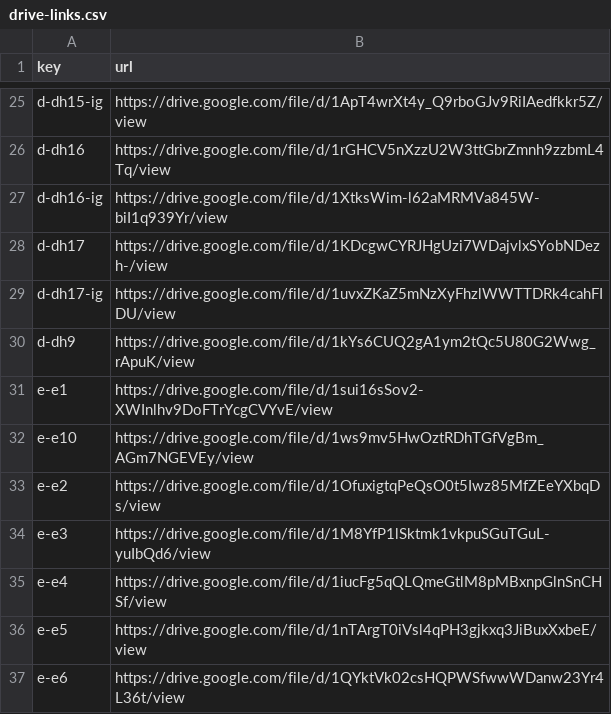
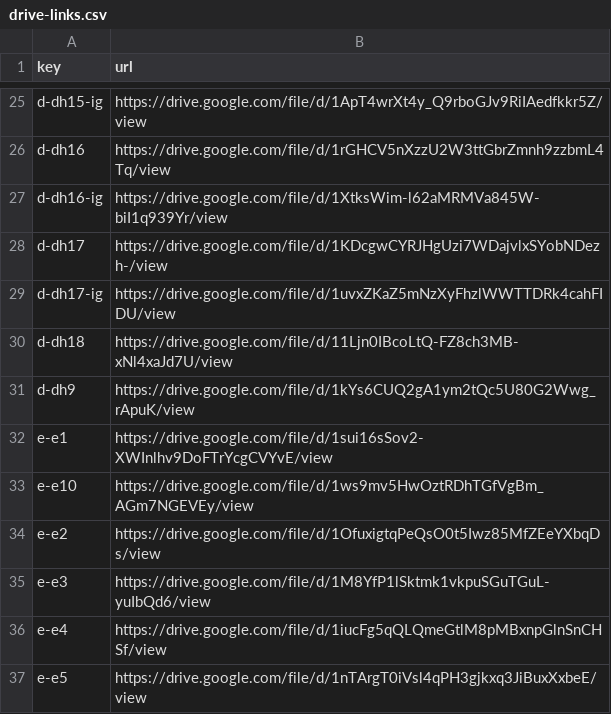
Before and after one commit to tavogusmejia/waratah-gp1, a CSV file: tools/drive-links.csv, drawn as a sheet; only a part is shown, gaps mark what is left out; the shorter side is filled out with more unchanged rows; the diff names each change by its address in the sheet, - before the commit and + after, or states it on an @@ line.

```diff
--- a/tools/drive-links.csv
+++ b/tools/drive-links.csv
+row 30: d-dh18 | https://drive.google.com/file/d/11Ljn0IBcoLtQ-FZ8ch3MB-xNl4xaJd7U/view
```
Also changed, not shown: 2 other files.
